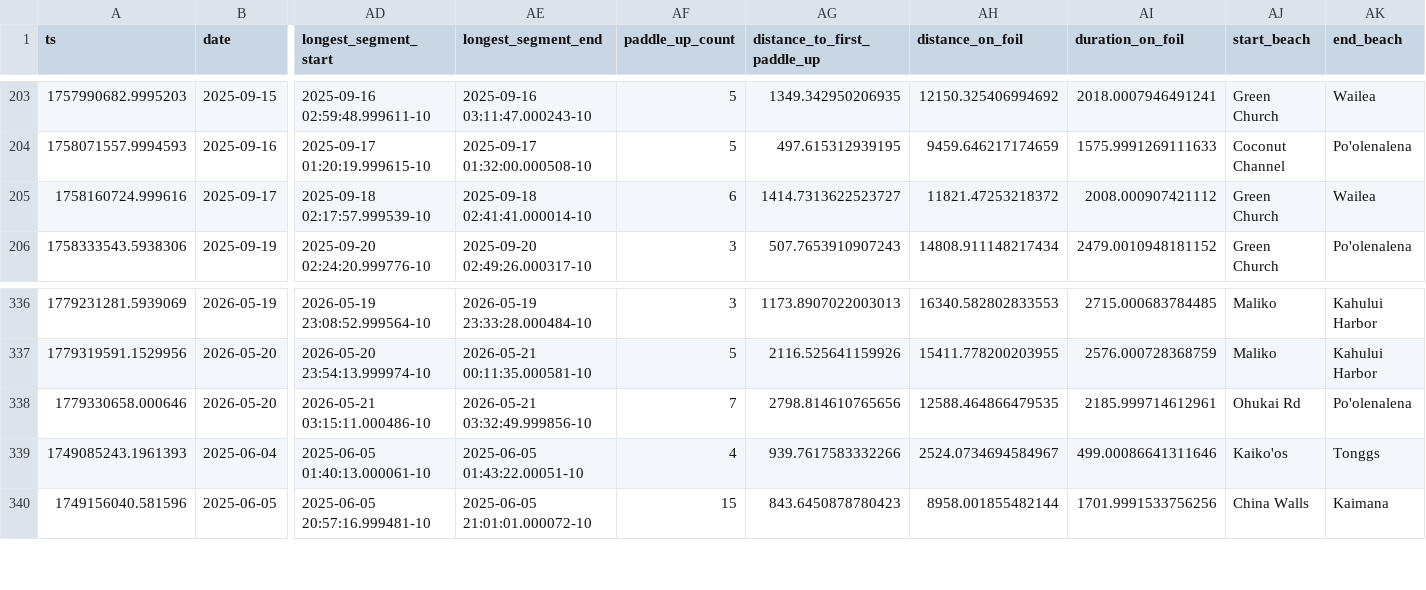
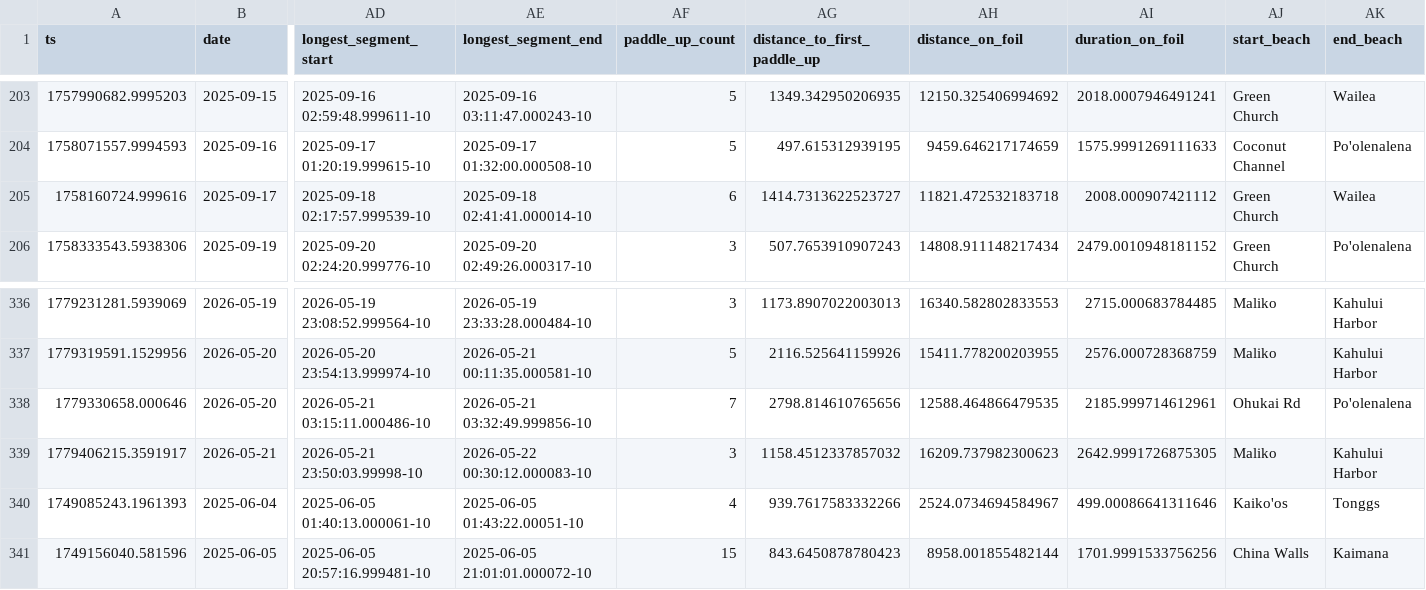
Before and after one commit to dustin/dwp, a CSV file: web/src/data/runs.csv, drawn as a sheet; only a part is shown, gaps mark what is left out; rows hold the shown columns only; the diff names each change by its address in the sheet, - before the commit and + after, or states it on an @@ line.

Commit message:
Lively Maliko

```diff
--- a/web/src/data/runs.csv
+++ b/web/src/data/runs.csv
-AH205 (distance_on_foil): 11821.47253218372
+AH205 (distance_on_foil): 11821.472532183718
+row 339: 1779406215.3591917 | 2026-05-21 | 2026-05-21 23:50:03.99998-10 | 2026-05-22 00:30:12.000083-10 | 3 | 1158.4512337857032 | 16209.737982300623 | 2642.9991726875305 | Maliko | Kahului Harbor
```
Also changed, not shown: web/src/data/crashes.csv.
